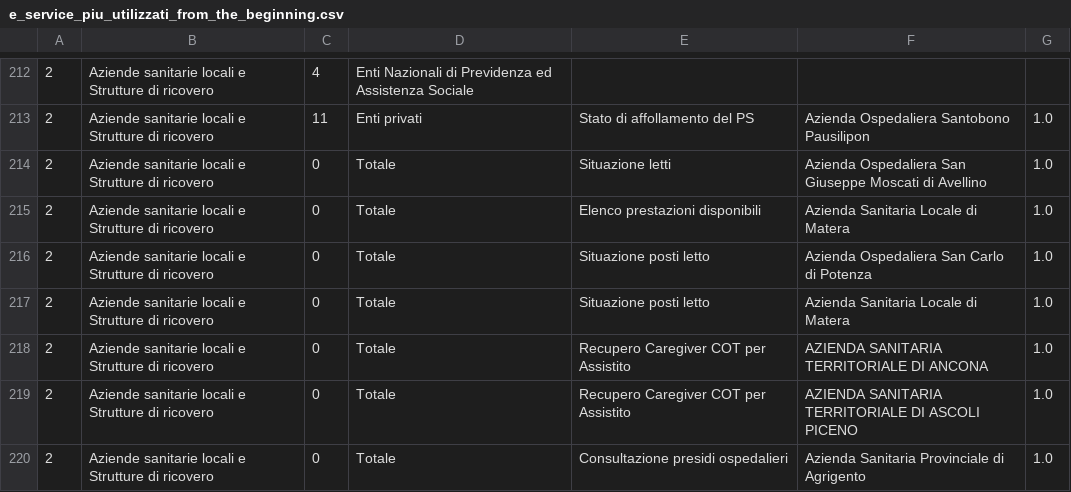
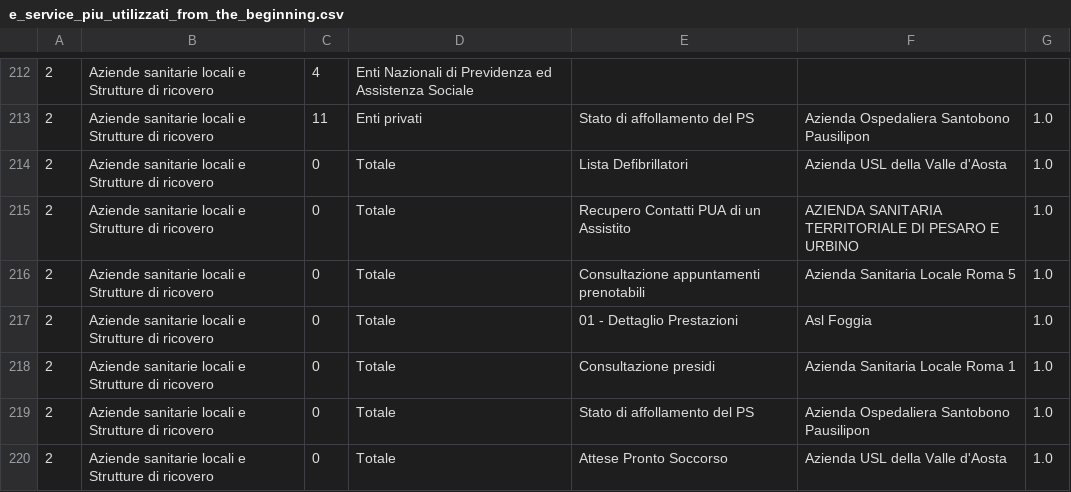
Before and after one commit to italia/pdnd-opendata, a CSV file: data/e_service_piu_utilizzati_from_the_beginning.csv, drawn as a sheet; only a part is shown, gaps mark what is left out; the diff covers the shown part only; the diff names each change by its address in the sheet, - before the commit and + after, or states it on an @@ line.

```diff
--- a/data/e_service_piu_utilizzati_from_the_beginning.csv
+++ b/data/e_service_piu_utilizzati_from_the_beginning.csv
-E214: Situazione letti
+E214: Lista Defibrillatori
-F214: Azienda Ospedaliera San Giuseppe Moscati di Avellino
+F214: Azienda USL della Valle d'Aosta
-E215: Elenco prestazioni disponibili
+E215: Recupero Contatti PUA di un Assistito
-F215: Azienda Sanitaria Locale di Matera
+F215: AZIENDA SANITARIA TERRITORIALE DI PESARO E URBINO
-E216: Situazione posti letto
+E216: Consultazione appuntamenti prenotabili
-F216: Azienda Ospedaliera San Carlo di Potenza
+F216: Azienda Sanitaria Locale Roma 5
-E217: Situazione posti letto
+E217: 01 - Dettaglio Prestazioni
-F217: Azienda Sanitaria Locale di Matera
+F217: Asl Foggia
-E218: Recupero Caregiver COT per Assistito
+E218: Consultazione presidi
-F218: AZIENDA SANITARIA TERRITORIALE DI ANCONA
+F218: Azienda Sanitaria Locale Roma 1
-E219: Recupero Caregiver COT per Assistito
+E219: Stato di affollamento del PS
-F219: AZIENDA SANITARIA TERRITORIALE DI ASCOLI PICENO
+F219: Azienda Ospedaliera Santobono Pausilipon
-E220: Consultazione presidi ospedalieri
+E220: Attese Pronto Soccorso
-F220: Azienda Sanitaria Provinciale di Agrigento
+F220: Azienda USL della Valle d'Aosta
```
Also changed, not shown: 3 added rows, 3 removed rows, 39 moved rows and 41 edited cells elsewhere in this file.
